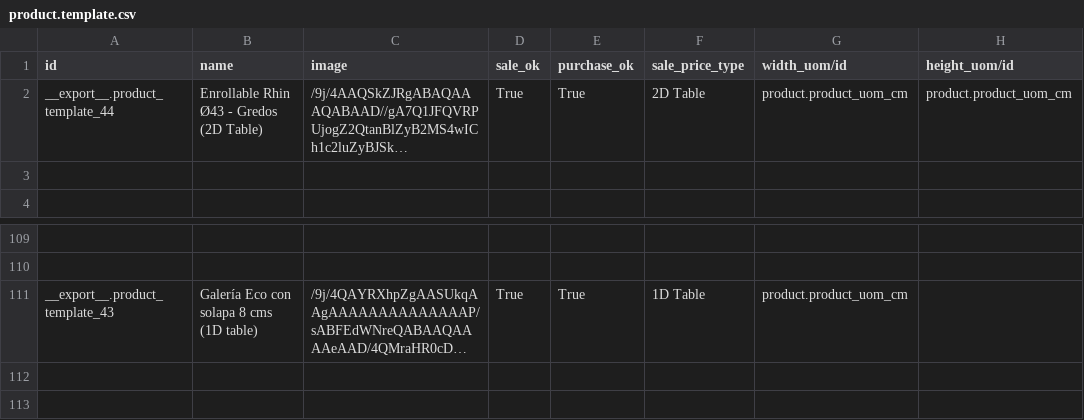
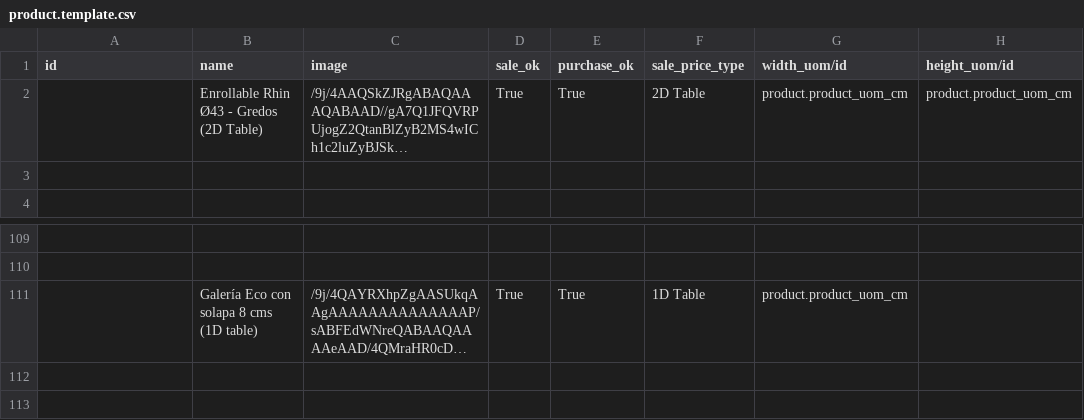
Before and after one commit to apesquero/Odoo-10-PyCharm, a CSV file: custom/addons/sale_price_dimension/data/product.template.csv, drawn as a sheet; only a part is shown, gaps mark what is left out; long unchanged cells end in …; the diff names each change by its address in the sheet, - before the commit and + after, or states it on an @@ line.

```diff
--- a/custom/addons/sale_price_dimension/data/product.template.csv
+++ b/custom/addons/sale_price_dimension/data/product.template.csv
-A2 (id): __export__.product_template_44
+A2 (id): (empty)
-A111 (id): __export__.product_template_43
+A111 (id): (empty)
```
Also changed, not shown: 5 other files.
